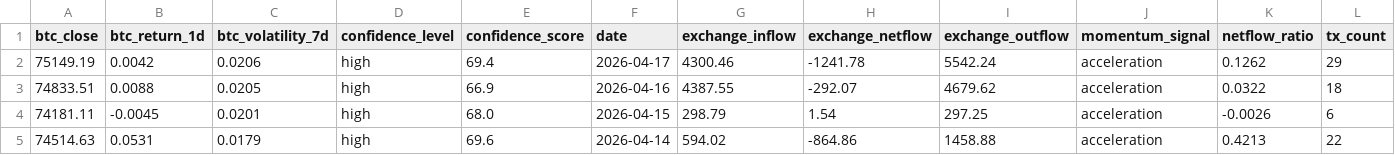
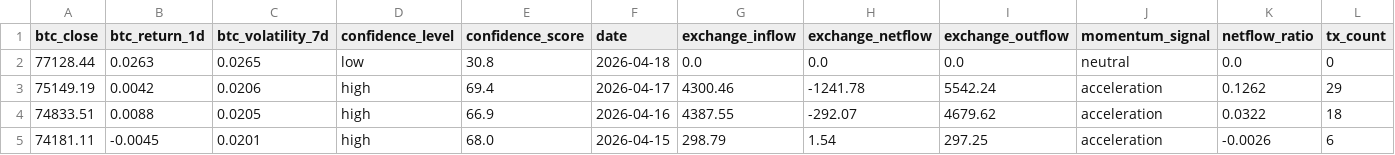
Before and after one commit to Whale-Activity-Analysis/wai-backend, a CSV file: data/wai_history.csv, drawn as a sheet; only a part is shown; the shorter side is filled out with more unchanged rows; rows hold the shown columns only; the diff names each change by its address in the sheet, - before the commit and + after, or states it on an @@ line.

```diff
--- a/data/wai_history.csv
+++ b/data/wai_history.csv
+row 2: 77128.44 | 0.0263 | 0.0265 | low | 30.8 | 2026-04-18 | 0.0 | 0.0 | 0.0 | neutral | 0.0 | 0
```
Also changed, not shown: 2 other files.
